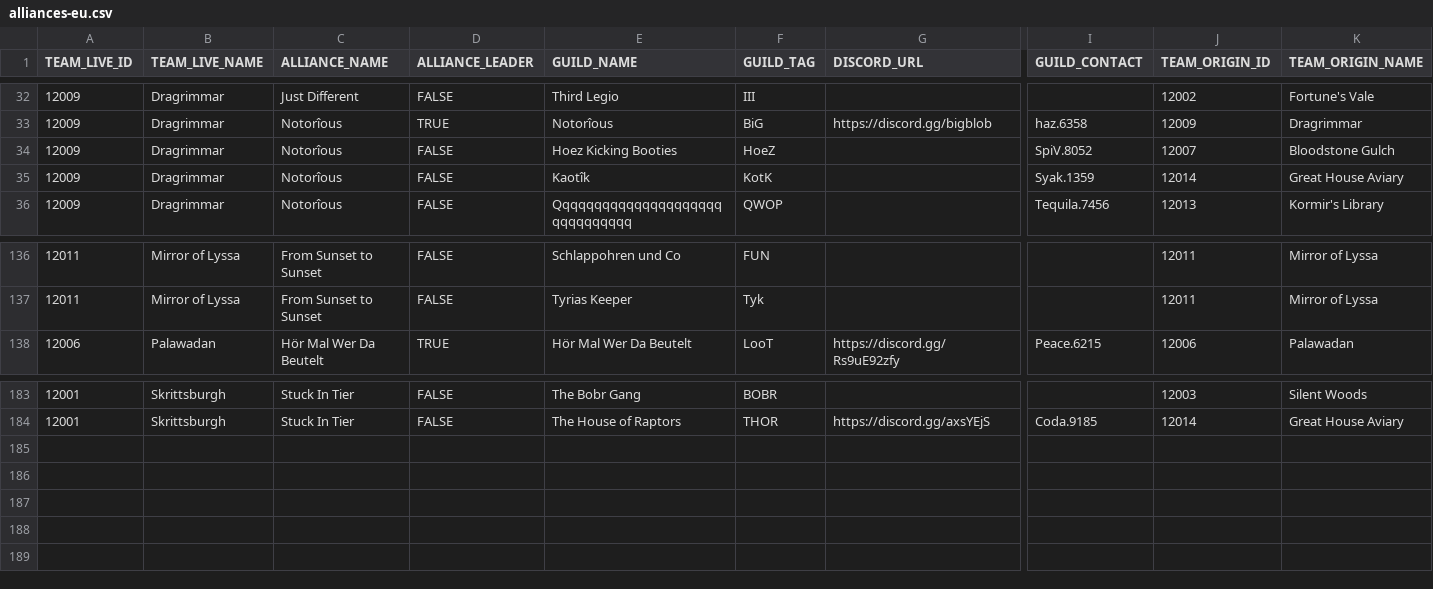
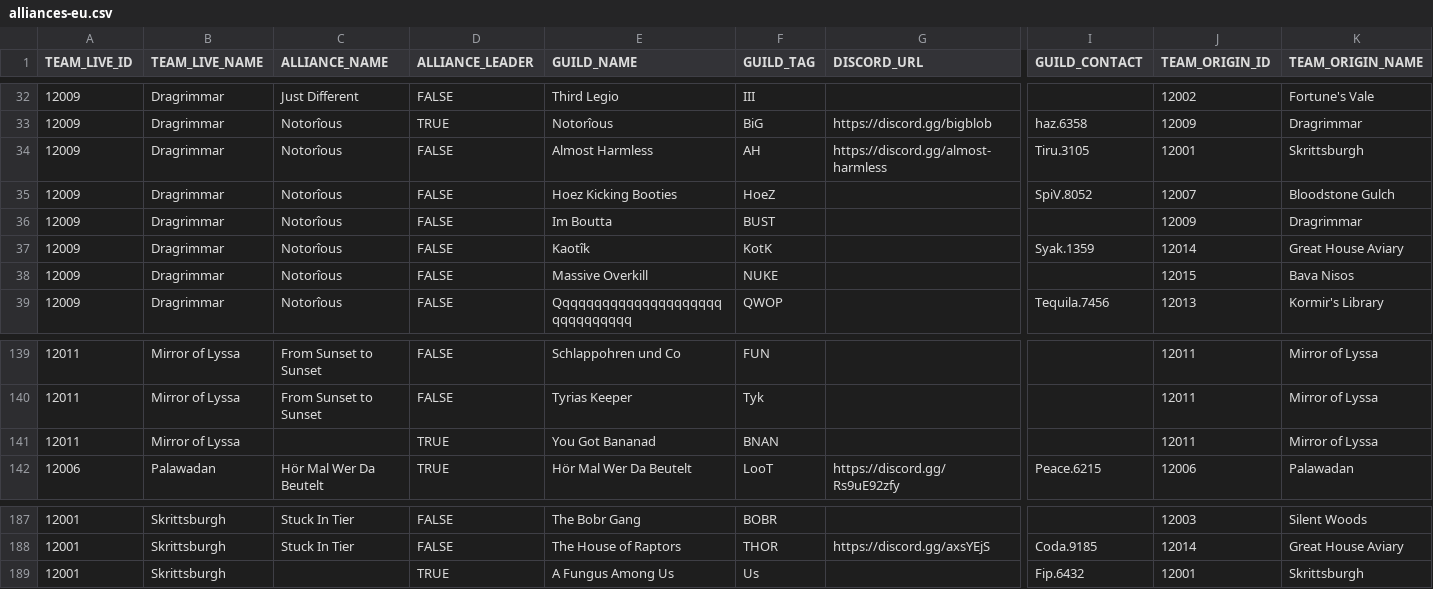
Before and after one commit to gw2skirmish/alliances, a CSV file: alliances-eu.csv, drawn as a sheet; only a part is shown, gaps mark what is left out; rows hold the shown columns only; the diff names each change by its address in the sheet, - before the commit and + after, or states it on an @@ line.

Commit message:
Add a few more guilds from Sab's document

```diff
--- a/alliances-eu.csv
+++ b/alliances-eu.csv
+row 34: 12009 | Dragrimmar | Notorîous | FALSE | Almost Harmless | AH | https://discord.gg/almost-harmless | Tiru.3105 | 12001 | Skrittsburgh
+row 36: 12009 | Dragrimmar | Notorîous | FALSE | Im Boutta | BUST |  |  | 12009 | Dragrimmar
+row 38: 12009 | Dragrimmar | Notorîous | FALSE | Massive Overkill | NUKE |  |  | 12015 | Bava Nisos
+row 141: 12011 | Mirror of Lyssa |  | TRUE | You Got Bananad | BNAN |  |  | 12011 | Mirror of Lyssa
+row 189: 12001 | Skrittsburgh |  | TRUE | A Fungus Among Us | Us |  | Fip.6432 | 12001 | Skrittsburgh
```
